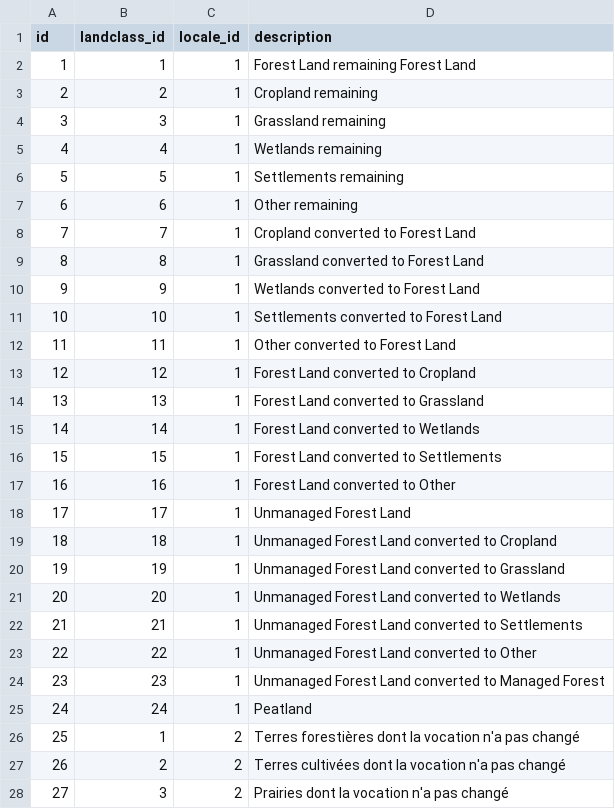
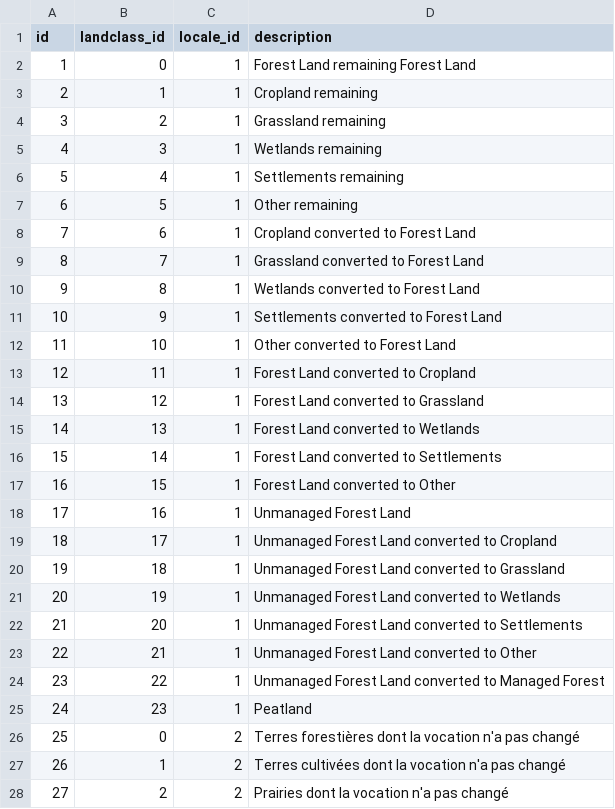
Before and after one commit to cat-cfs/cbm_defaults, a CSV file: landclass_translation.csv, drawn as a sheet; only a part is shown; the diff covers the shown part only.

Commit message:
used the CBM-CFS3 definition of unfccc landclass id

```diff
--- a/landclass_translation.csv
+++ b/landclass_translation.csv
@@ -1,28 +1,28 @@
 id,landclass_id,locale_id,description
-1,1,1,Forest Land remaining Forest Land
-2,2,1,Cropland remaining
-3,3,1,Grassland remaining
-4,4,1,Wetlands remaining
-5,5,1,Settlements remaining
-6,6,1,Other remaining
-7,7,1,Cropland converted to Forest Land
-8,8,1,Grassland converted to Forest Land
-9,9,1,Wetlands converted to Forest Land
-10,10,1,Settlements converted to Forest Land
-11,11,1,Other converted to Forest Land
-12,12,1,Forest Land converted to Cropland
-13,13,1,Forest Land converted to Grassland
-14,14,1,Forest Land converted to Wetlands
-15,15,1,Forest Land converted to Settlements
-16,16,1,Forest Land converted to Other
-17,17,1,Unmanaged Forest Land
-18,18,1,Unmanaged Forest Land converted to Cropland
-19,19,1,Unmanaged Forest Land converted to Grassland
-20,20,1,Unmanaged Forest Land converted to Wetlands
-21,21,1,Unmanaged Forest Land converted to Settlements
-22,22,1,Unmanaged Forest Land converted to Other
-23,23,1,Unmanaged Forest Land converted to Managed Forest
-24,24,1,Peatland
-25,1,2,Terres forestières dont la vocation n'a pas changé
-26,2,2,Terres cultivées dont la vocation n'a pas changé
-27,3,2,Prairies dont la vocation n'a pas changé
+1,0,1,Forest Land remaining Forest Land
+2,1,1,Cropland remaining
+3,2,1,Grassland remaining
+4,3,1,Wetlands remaining
+5,4,1,Settlements remaining
+6,5,1,Other remaining
+7,6,1,Cropland converted to Forest Land
+8,7,1,Grassland converted to Forest Land
+9,8,1,Wetlands converted to Forest Land
+10,9,1,Settlements converted to Forest Land
+11,10,1,Other converted to Forest Land
+12,11,1,Forest Land converted to Cropland
+13,12,1,Forest Land converted to Grassland
+14,13,1,Forest Land converted to Wetlands
+15,14,1,Forest Land converted to Settlements
+16,15,1,Forest Land converted to Other
+17,16,1,Unmanaged Forest Land
+18,17,1,Unmanaged Forest Land converted to Cropland
+19,18,1,Unmanaged Forest Land converted to Grassland
+20,19,1,Unmanaged Forest Land converted to Wetlands
+21,20,1,Unmanaged Forest Land converted to Settlements
+22,21,1,Unmanaged Forest Land converted to Other
+23,22,1,Unmanaged Forest Land converted to Managed Forest
+24,23,1,Peatland
+25,0,2,Terres forestières dont la vocation n'a pas changé
+26,1,2,Terres cultivées dont la vocation n'a pas changé
+27,2,2,Prairies dont la vocation n'a pas changé
```
Also changed, not shown: 93 edited cells elsewhere in this file, 1 other file.
